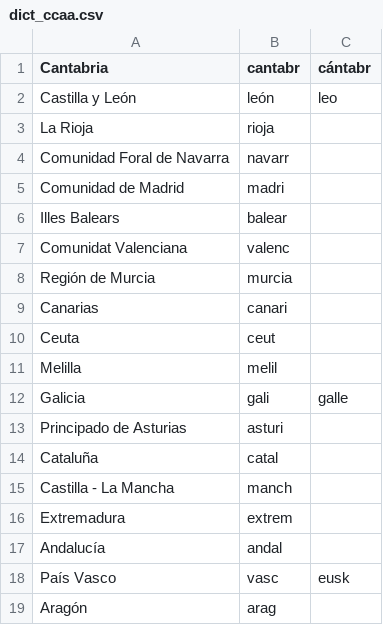
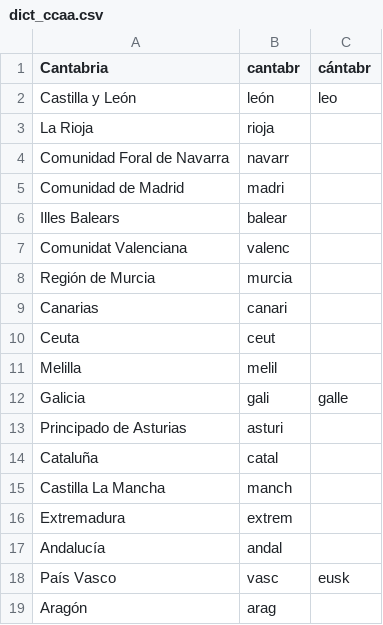
Before and after one commit to oandregal/mapastematicos, a CSV file: src/parsers/csv_dicts/dict_ccaa.csv, drawn as a sheet; the diff names each change by its address in the sheet, - before the commit and + after, or states it on an @@ line.

Commit message:
Encoding problems solved on shp and improved csv of ccaa identifier

```diff
--- a/src/parsers/csv_dicts/dict_ccaa.csv
+++ b/src/parsers/csv_dicts/dict_ccaa.csv
-A15 (Cantabria): Castilla - La Mancha
+A15 (Cantabria): Castilla La Mancha
```
Also changed, not shown: 8 other files.
